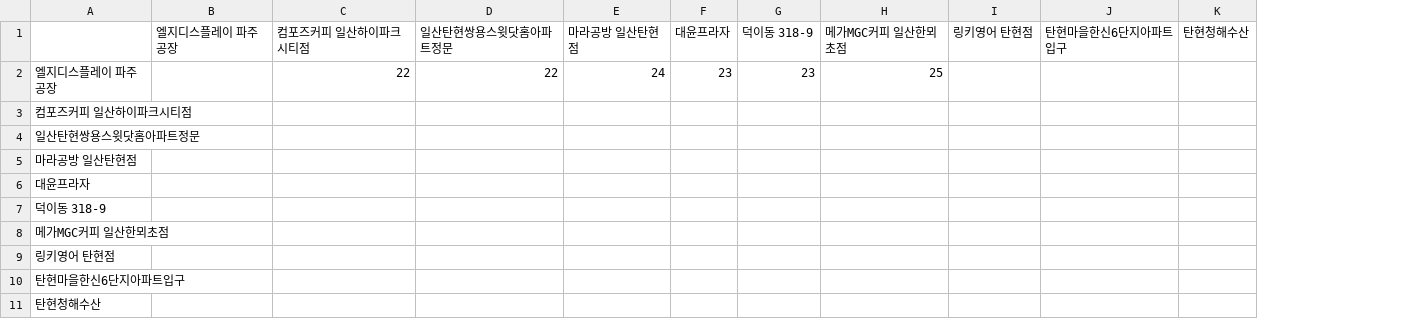
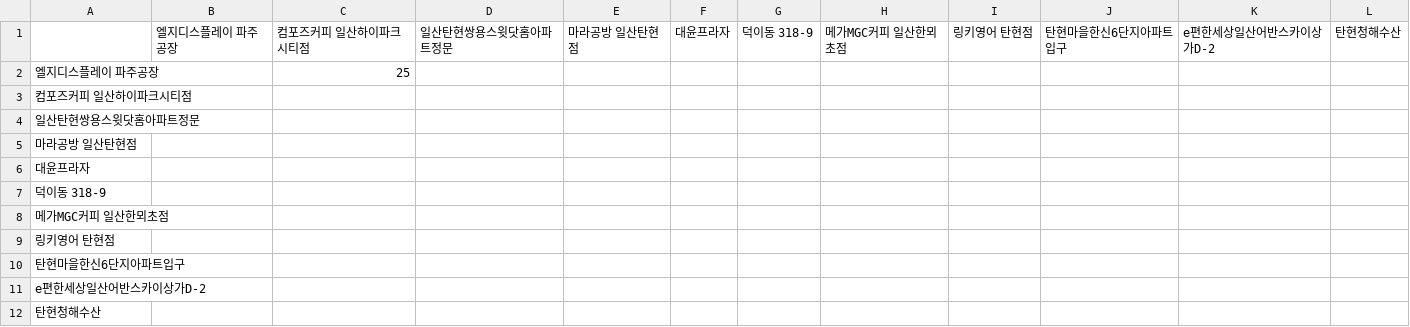
Before and after one commit to sgw0214/VSC, a CSV file: 거리산출결과_탄현_퇴근.csv, drawn as a sheet; the diff names each change by its address in the sheet, - before the commit and + after, or states it on an @@ line.

```diff
--- a/거리산출결과_탄현_퇴근.csv
+++ b/거리산출결과_탄현_퇴근.csv
+column K, row 1: e편한세상일산어반스카이상가D-2
-C2: 22
+C2: 25
-D2: 22
+D2: (empty)
-E2: 24
+E2: (empty)
-F2: 23
+F2: (empty)
-G2: 23
+G2: (empty)
-H2: 25
+H2: (empty)
+row 11: e편한세상일산어반스카이상가D-2
```
Also changed, not shown: 1 other file.
